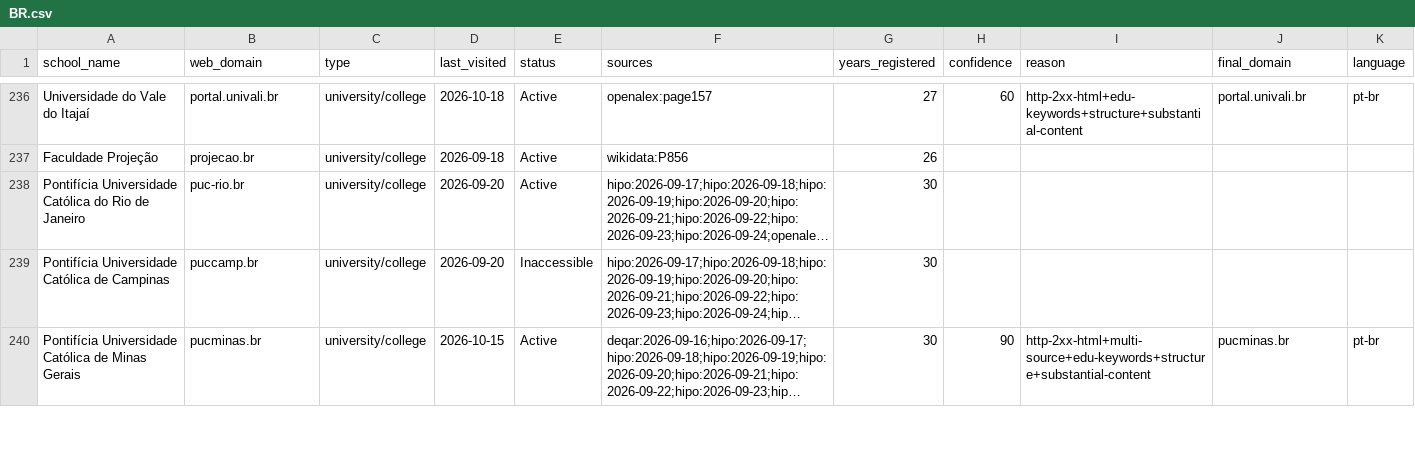
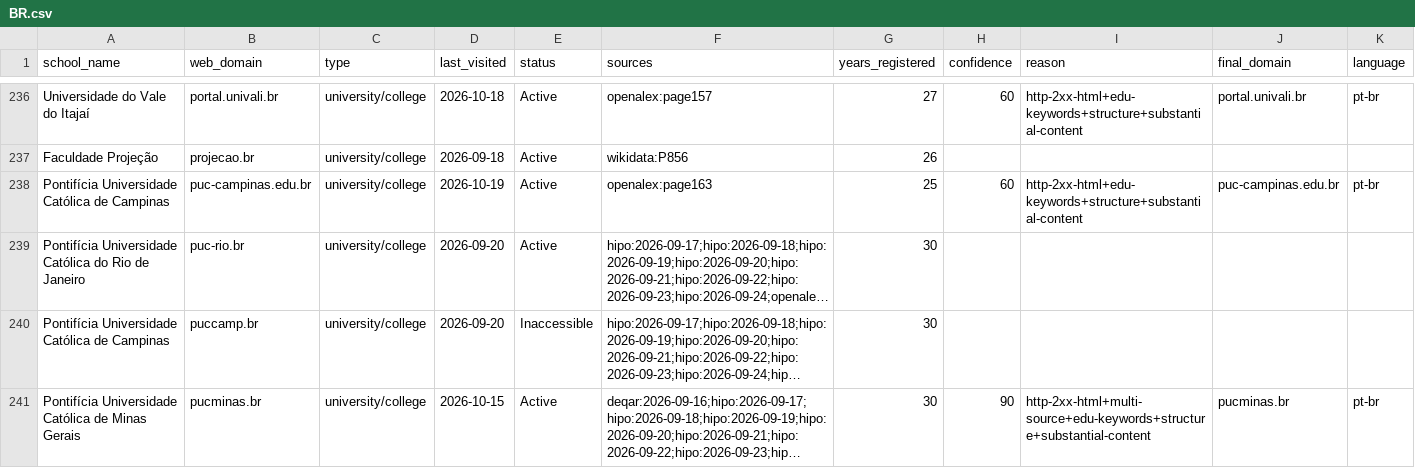
Before and after one commit to yifeiwu/edu-list, a CSV file: data/countries/BR.csv, drawn as a sheet; only a part is shown, gaps mark what is left out; long unchanged cells end in …; the diff covers the shown part only; the diff names each change by its address in the sheet, - before the commit and + after, or states it on an @@ line.

```diff
--- a/data/countries/BR.csv
+++ b/data/countries/BR.csv
+row 238: Pontifícia Universidade Católica de Campinas | puc-campinas.edu.br | university/college | 2026-10-19 | Active | openalex:page163 | 25 | 60 | http-2xx-html+edu-keywords+structure+substantial-content | puc-campinas.edu.br | pt-br
```
Also changed, not shown: 1 added row and 30 edited cells elsewhere in this file, data/countries/CN.csv, data/countries/DE.csv, 19 other files.
